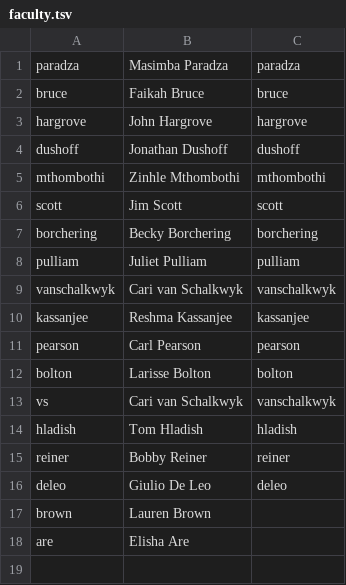
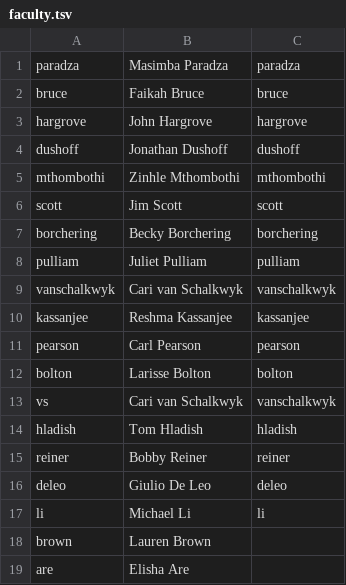
Before and after one commit to ICI3D/DAIDD, a TSV file: faculty.tsv, drawn as a sheet; the diff names each change by its address in the sheet, - before the commit and + after, or states it on an @@ line.

Commit message:
Add Li to link table

```diff
--- a/faculty.tsv
+++ b/faculty.tsv
+row 17: li | Michael Li | li
```
Also changed, not shown: 13 other files.
